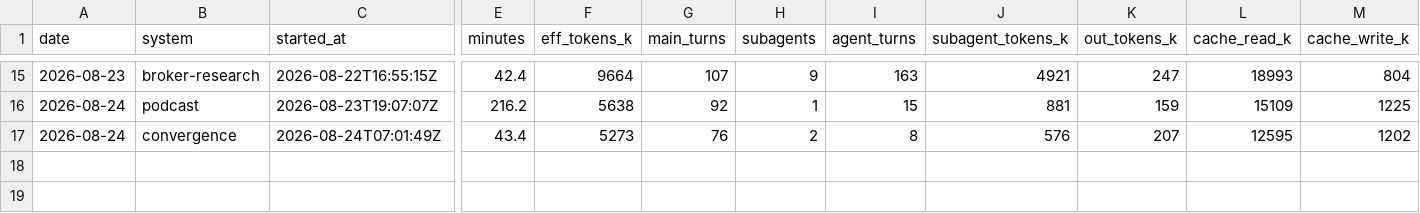
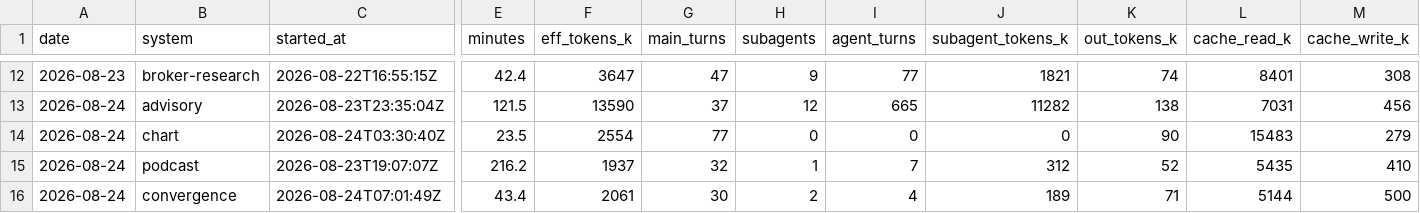
Before and after one commit to GunDamnBoy/kb-core, a CSV file: metrics/usage.csv, drawn as a sheet; only a part is shown, gaps mark what is left out; addresses are those after the commit; rows hold the shown columns only; the diff covers the shown part only; the diff names each change by its address in the sheet, - before the commit and + after, or states it on an @@ line.

```diff
--- a/metrics/usage.csv
+++ b/metrics/usage.csv
-F12 (eff_tokens_k): 9664
+F12 (eff_tokens_k): 3647
-G12 (main_turns): 107
+G12 (main_turns): 47
-I12 (agent_turns): 163
+I12 (agent_turns): 77
-J12 (subagent_tokens_k): 4921
+J12 (subagent_tokens_k): 1821
-K12 (out_tokens_k): 247
+K12 (out_tokens_k): 74
-L12 (cache_read_k): 18993
+L12 (cache_read_k): 8401
-M12 (cache_write_k): 804
+M12 (cache_write_k): 308
+row 13: 2026-08-24 | advisory | 2026-08-23T23:35:04Z | 121.5 | 13590 | 37 | 12 | 665 | 11282 | 138 | 7031 | 456
+row 14: 2026-08-24 | chart | 2026-08-24T03:30:40Z | 23.5 | 2554 | 77 | 0 | 0 | 0 | 90 | 15483 | 279
-F15 (eff_tokens_k): 5638
+F15 (eff_tokens_k): 1937
-G15 (main_turns): 92
+G15 (main_turns): 32
-I15 (agent_turns): 15
+I15 (agent_turns): 7
-J15 (subagent_tokens_k): 881
+J15 (subagent_tokens_k): 312
-K15 (out_tokens_k): 159
+K15 (out_tokens_k): 52
-L15 (cache_read_k): 15109
+L15 (cache_read_k): 5435
-M15 (cache_write_k): 1225
+M15 (cache_write_k): 410
-F16 (eff_tokens_k): 5273
+F16 (eff_tokens_k): 2061
-G16 (main_turns): 76
+G16 (main_turns): 30
-I16 (agent_turns): 8
+I16 (agent_turns): 4
-J16 (subagent_tokens_k): 576
+J16 (subagent_tokens_k): 189
-K16 (out_tokens_k): 207
+K16 (out_tokens_k): 71
-L16 (cache_read_k): 12595
+L16 (cache_read_k): 5144
-M16 (cache_write_k): 1202
+M16 (cache_write_k): 500
```
Also changed, not shown: 2 added rows, 5 removed rows and 52 edited cells elsewhere in this file, 2 other files.
